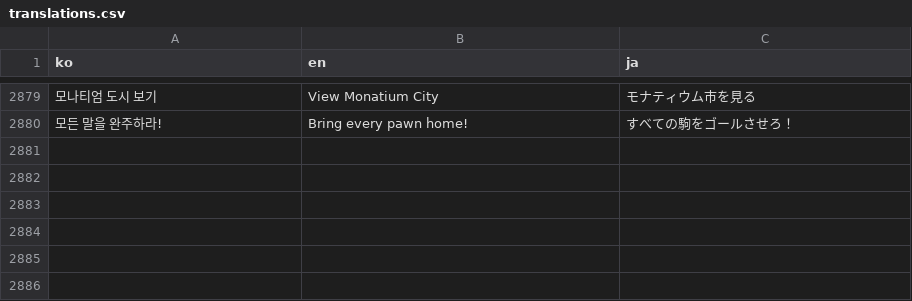
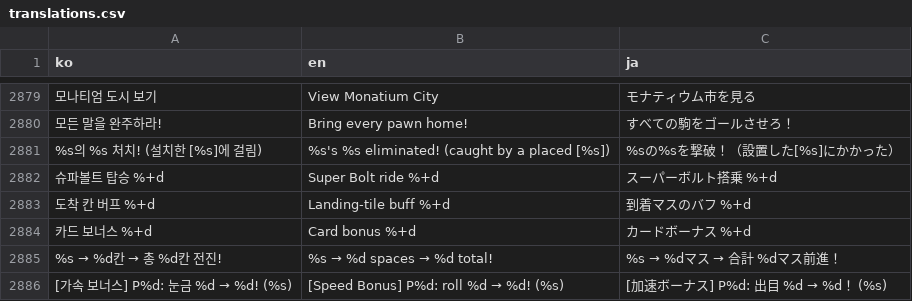
Before and after one commit to mayjohn66-cmd/TRG, a CSV file: content_trickcal/data/translations.csv, drawn as a sheet; only a part is shown, gaps mark what is left out; the diff names each change by its address in the sheet, - before the commit and + after, or states it on an @@ line.

```diff
--- a/content_trickcal/data/translations.csv
+++ b/content_trickcal/data/translations.csv
+row 2881: %s의 %s 처치! (설치한 [%s]에 걸림) | %s's %s eliminated! (caught by a placed [%s]) | %sの%sを撃破！（設置した[%s]にかかった）
+row 2882: 슈파볼트 탑승 %+d | Super Bolt ride %+d | スーパーボルト搭乗 %+d
+row 2883: 도착 칸 버프 %+d | Landing-tile buff %+d | 到着マスのバフ %+d
+row 2884: 카드 보너스 %+d | Card bonus %+d | カードボーナス %+d
+row 2885: %s → %d칸 → 총 %d칸 전진! | %s → %d spaces → %d total! | %s → %dマス → 合計 %dマス前進！
+row 2886: [가속 보너스] P%d: 눈금 %d → %d! (%s) | [Speed Bonus] P%d: roll %d → %d! (%s) | [加速ボーナス] P%d: 出目 %d → %d！ (%s)
```
Also changed, not shown: 11 other files.
